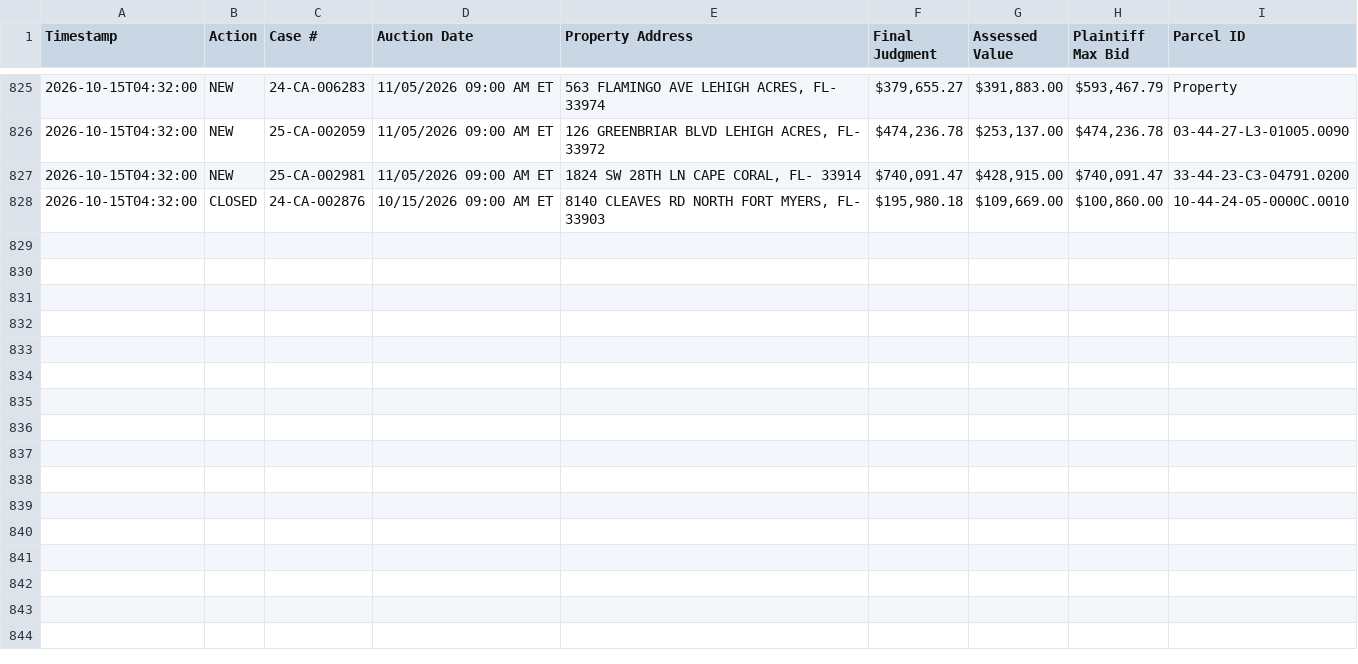
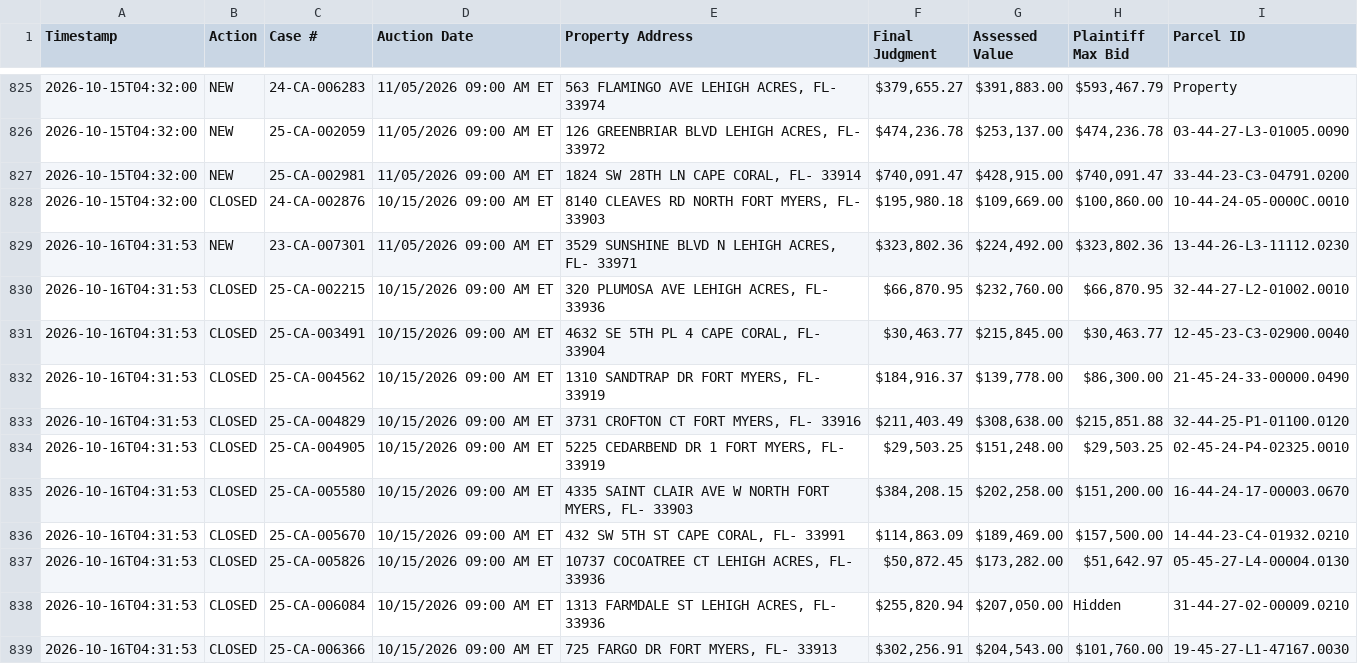
Before and after one commit to figlesias7/Realforeclose-lee, a CSV file: data/event_log.csv, drawn as a sheet; only a part is shown, gaps mark what is left out; the diff names each change by its address in the sheet, - before the commit and + after, or states it on an @@ line.

```diff
--- a/data/event_log.csv
+++ b/data/event_log.csv
+row 829: 2026-10-16T04:31:53 | NEW | 23-CA-007301 | 11/05/2026 09:00 AM ET | 3529 SUNSHINE BLVD N LEHIGH ACRES, FL- 33971 | $323,802.36 | $224,492.00 | $323,802.36 | 13-44-26-L3-11112.0230
+row 830: 2026-10-16T04:31:53 | CLOSED | 25-CA-002215 | 10/15/2026 09:00 AM ET | 320 PLUMOSA AVE LEHIGH ACRES, FL- 33936 | $66,870.95 | $232,760.00 | $66,870.95 | 32-44-27-L2-01002.0010
+row 831: 2026-10-16T04:31:53 | CLOSED | 25-CA-003491 | 10/15/2026 09:00 AM ET | 4632 SE 5TH PL 4 CAPE CORAL, FL- 33904 | $30,463.77 | $215,845.00 | $30,463.77 | 12-45-23-C3-02900.0040
+row 832: 2026-10-16T04:31:53 | CLOSED | 25-CA-004562 | 10/15/2026 09:00 AM ET | 1310 SANDTRAP DR FORT MYERS, FL- 33919 | $184,916.37 | $139,778.00 | $86,300.00 | 21-45-24-33-00000.0490
+row 833: 2026-10-16T04:31:53 | CLOSED | 25-CA-004829 | 10/15/2026 09:00 AM ET | 3731 CROFTON CT FORT MYERS, FL- 33916 | $211,403.49 | $308,638.00 | $215,851.88 | 32-44-25-P1-01100.0120
+row 834: 2026-10-16T04:31:53 | CLOSED | 25-CA-004905 | 10/15/2026 09:00 AM ET | 5225 CEDARBEND DR 1 FORT MYERS, FL- 33919 | $29,503.25 | $151,248.00 | $29,503.25 | 02-45-24-P4-02325.0010
+row 835: 2026-10-16T04:31:53 | CLOSED | 25-CA-005580 | 10/15/2026 09:00 AM ET | 4335 SAINT CLAIR AVE W NORTH FORT MYERS, FL- 33903 | $384,208.15 | $202,258.00 | $151,200.00 | 16-44-24-17-00003.0670
+row 836: 2026-10-16T04:31:53 | CLOSED | 25-CA-005670 | 10/15/2026 09:00 AM ET | 432 SW 5TH ST CAPE CORAL, FL- 33991 | $114,863.09 | $189,469.00 | $157,500.00 | 14-44-23-C4-01932.0210
+row 837: 2026-10-16T04:31:53 | CLOSED | 25-CA-005826 | 10/15/2026 09:00 AM ET | 10737 COCOATREE CT LEHIGH ACRES, FL- 33936 | $50,872.45 | $173,282.00 | $51,642.97 | 05-45-27-L4-00004.0130
+row 838: 2026-10-16T04:31:53 | CLOSED | 25-CA-006084 | 10/15/2026 09:00 AM ET | 1313 FARMDALE ST LEHIGH ACRES, FL- 33936 | $255,820.94 | $207,050.00 | Hidden | 31-44-27-02-00009.0210
+row 839: 2026-10-16T04:31:53 | CLOSED | 25-CA-006366 | 10/15/2026 09:00 AM ET | 725 FARGO DR FORT MYERS, FL- 33913 | $302,256.91 | $204,543.00 | $101,760.00 | 19-45-27-L1-47167.0030
```
Also changed, not shown: data/active_foreclosures.csv, 3 other files.
